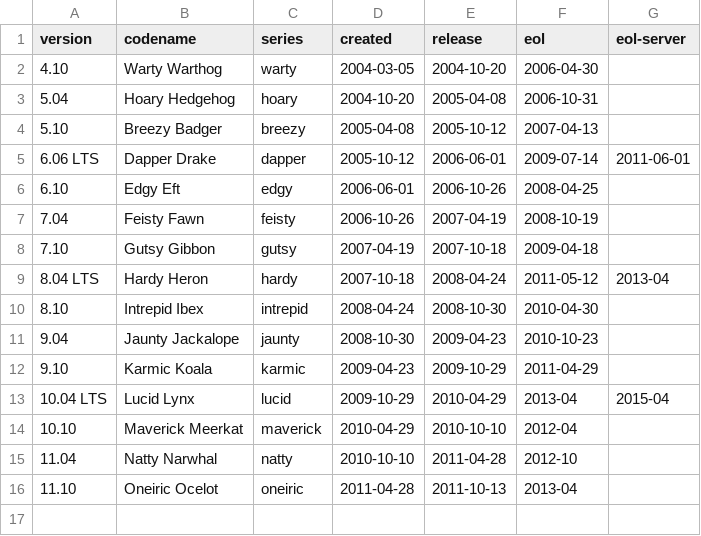
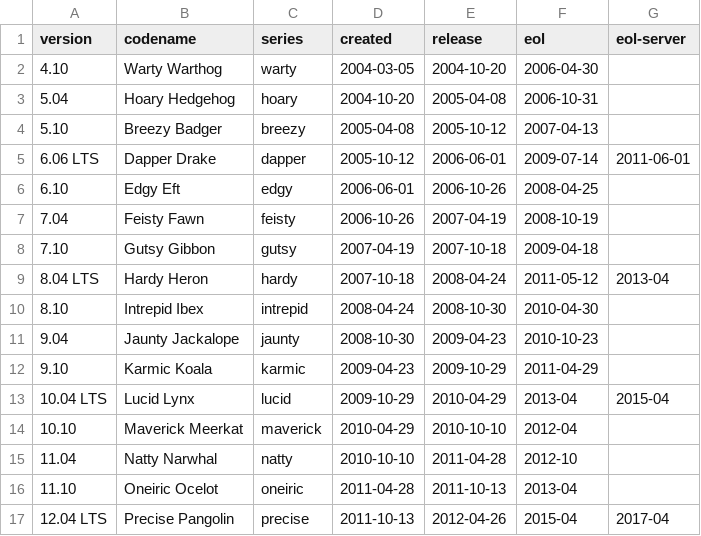
Before and after one commit to alvistack/debian-distro-info, a CSV file: data/ubuntu.csv, drawn as a sheet.

Commit message:
Add 12.04 LTS "Precise Pangolin" to Ubuntu list.

```diff
--- a/data/ubuntu.csv
+++ b/data/ubuntu.csv
@@ -16 +16,2 @@ version,codename,series,created,release,eol,eol-server
 11.10,Oneiric Ocelot,oneiric,2011-04-28,2011-10-13,2013-04
+12.04 LTS,Precise Pangolin,precise,2011-10-13,2012-04-26,2015-04,2017-04
```
